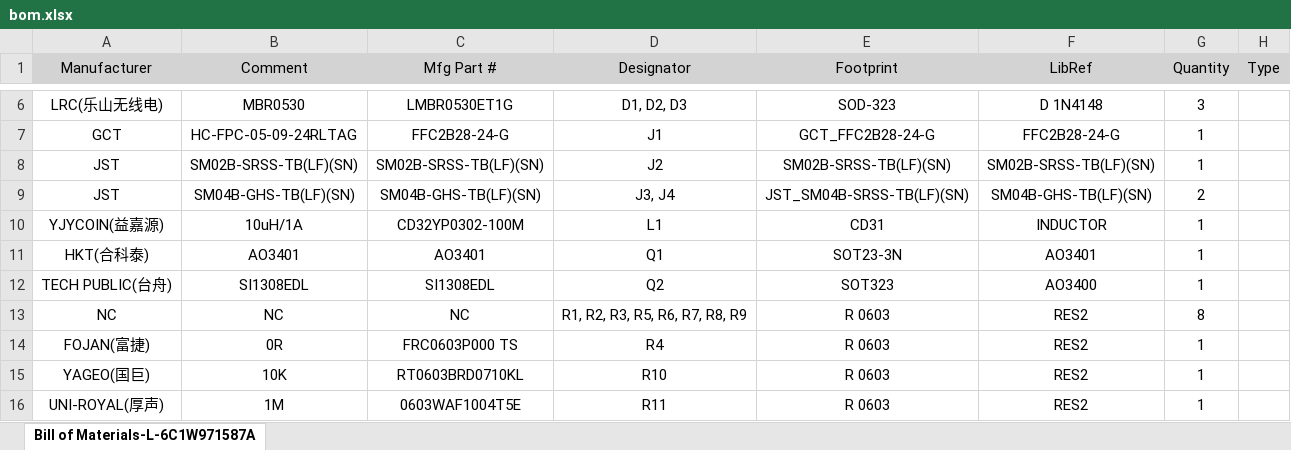
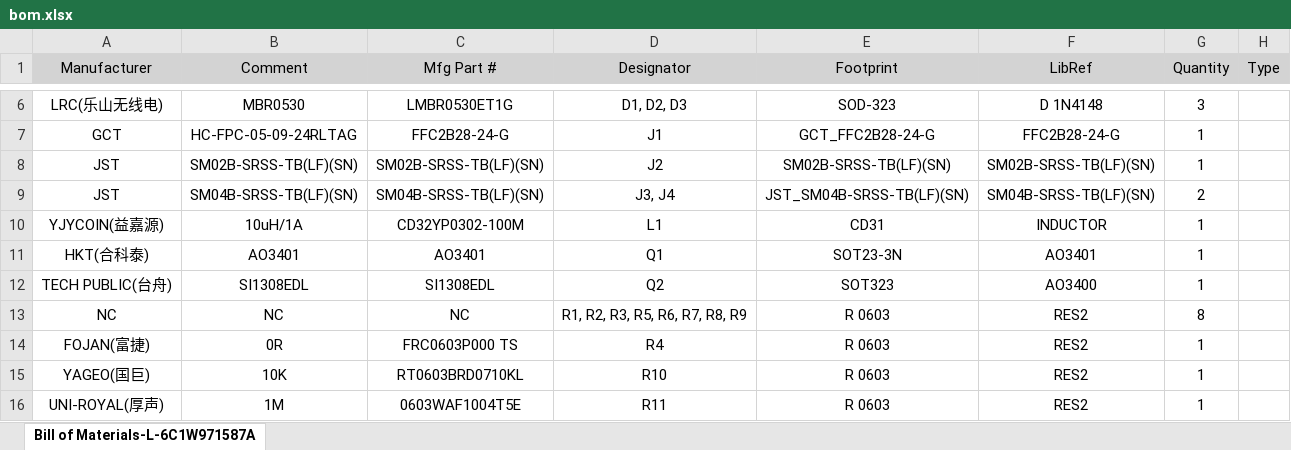
Before and after one commit to OxMarco/Quiesco, an Excel workbook: hardware/pcb-jst-sh/manufacturing/bom.xlsx, sheet Bill of Materials-L-6C1W971587A, drawn as a sheet; only a part is shown, gaps mark what is left out; values as stored, in another font and other column widths than the file's, no borders; the diff names each change by its address in the sheet, - before the commit and + after, or states it on an @@ line.

```diff
--- a/hardware/pcb-jst-sh/manufacturing/bom.xlsx (sheet Bill of Materials-L-6C1W971587A)
+++ b/hardware/pcb-jst-sh/manufacturing/bom.xlsx (sheet Bill of Materials-L-6C1W971587A)
-B9 (Comment): SM04B-GHS-TB(LF)(SN)
+B9 (Comment): SM04B-SRSS-TB(LF)(SN)
-C9 (Mfg Part #): SM04B-GHS-TB(LF)(SN)
+C9 (Mfg Part #): SM04B-SRSS-TB(LF)(SN)
-F9 (LibRef): SM04B-GHS-TB(LF)(SN)
+F9 (LibRef): SM04B-SRSS-TB(LF)(SN)
```
Also changed, not shown: hardware/pcb-minitek/manufacturing/bom.xlsx.
